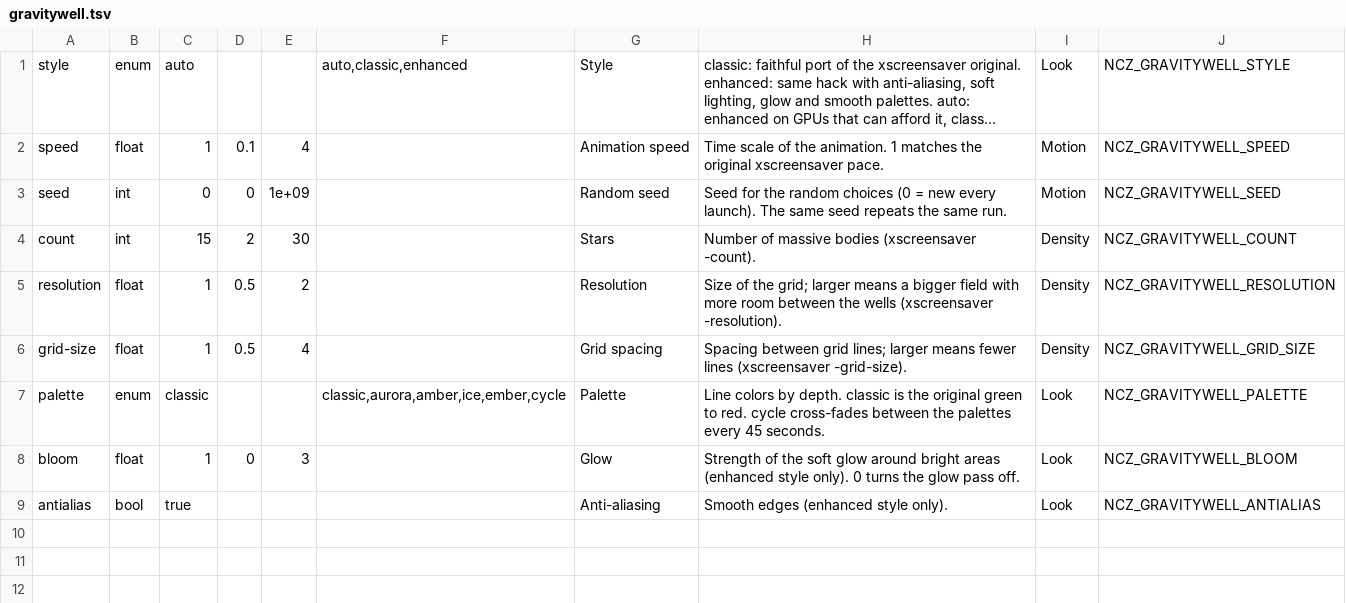
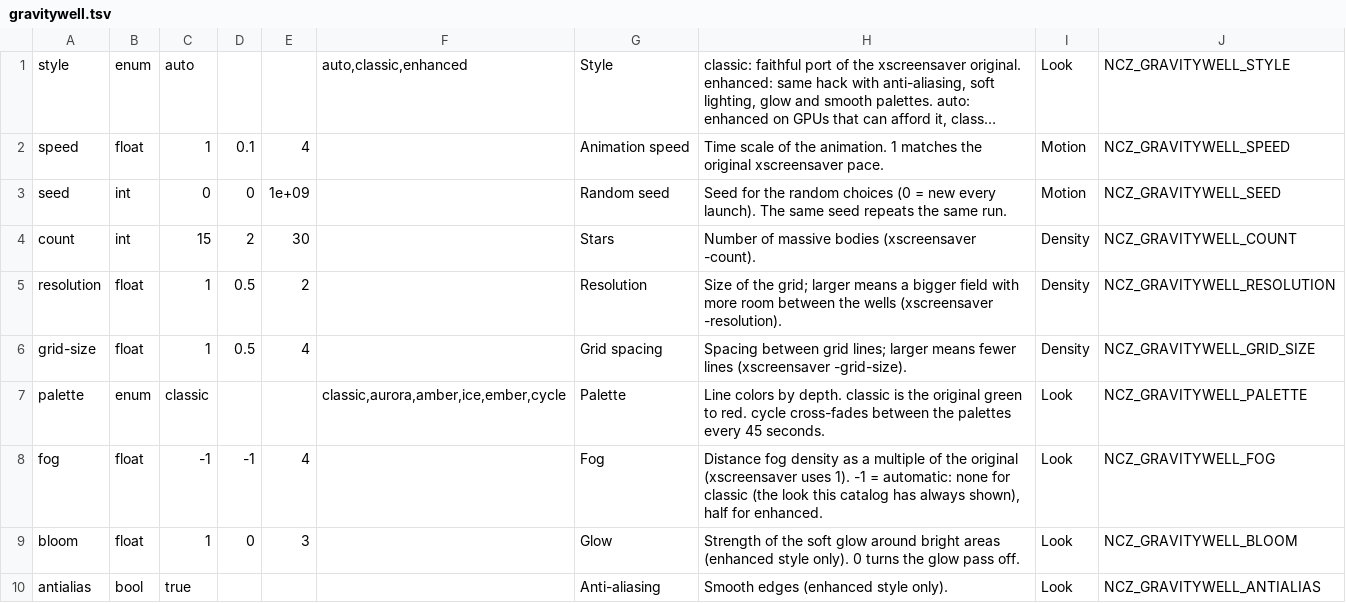
Before and after one commit to perlowja/ncz-screensavers, a TSV file: assets/screensaver-chooser/options/gravitywell.tsv, drawn as a sheet; long unchanged cells end in …; the diff names each change by its address in the sheet, - before the commit and + after, or states it on an @@ line.

```diff
--- a/assets/screensaver-chooser/options/gravitywell.tsv
+++ b/assets/screensaver-chooser/options/gravitywell.tsv
+row 8: fog | float | -1 | -1 | 4 |  | Fog | Distance fog density as a multiple of the original (xscreensaver uses 1). -1 = automatic: none for classic (the look this catalog has always shown), half for enhanced. | Look | NCZ_GRAVITYWELL_FOG
```
Also changed, not shown: 19 other files.
